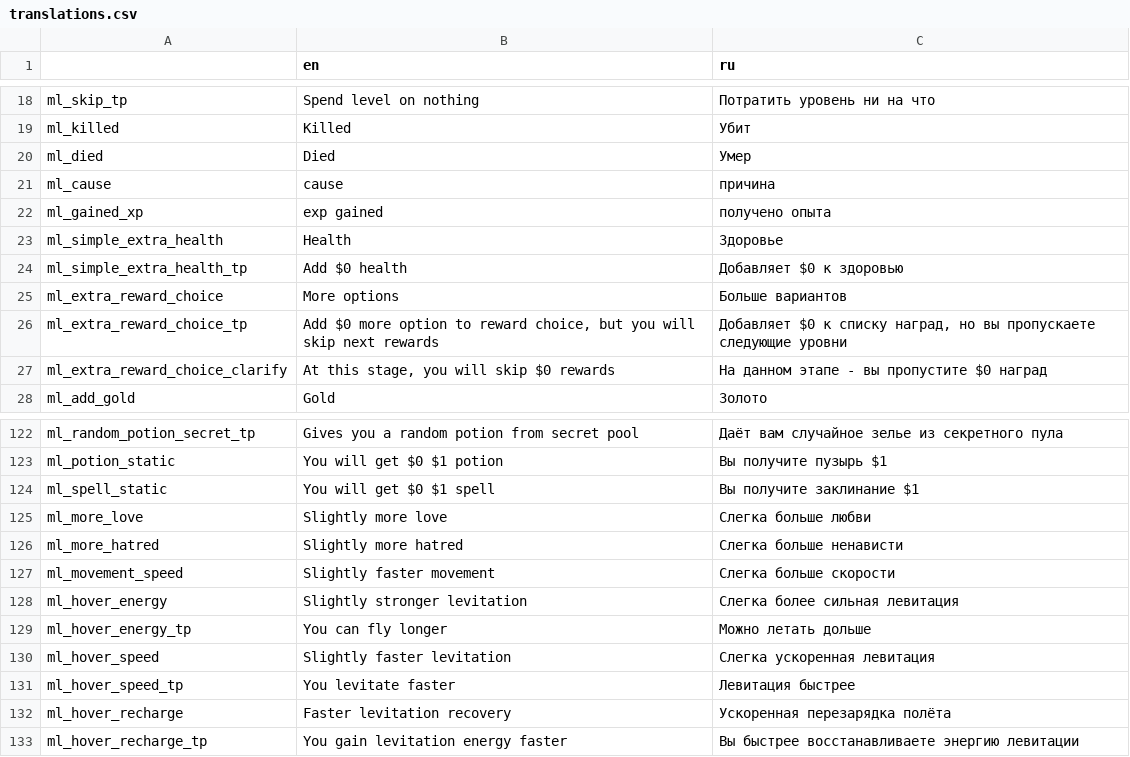
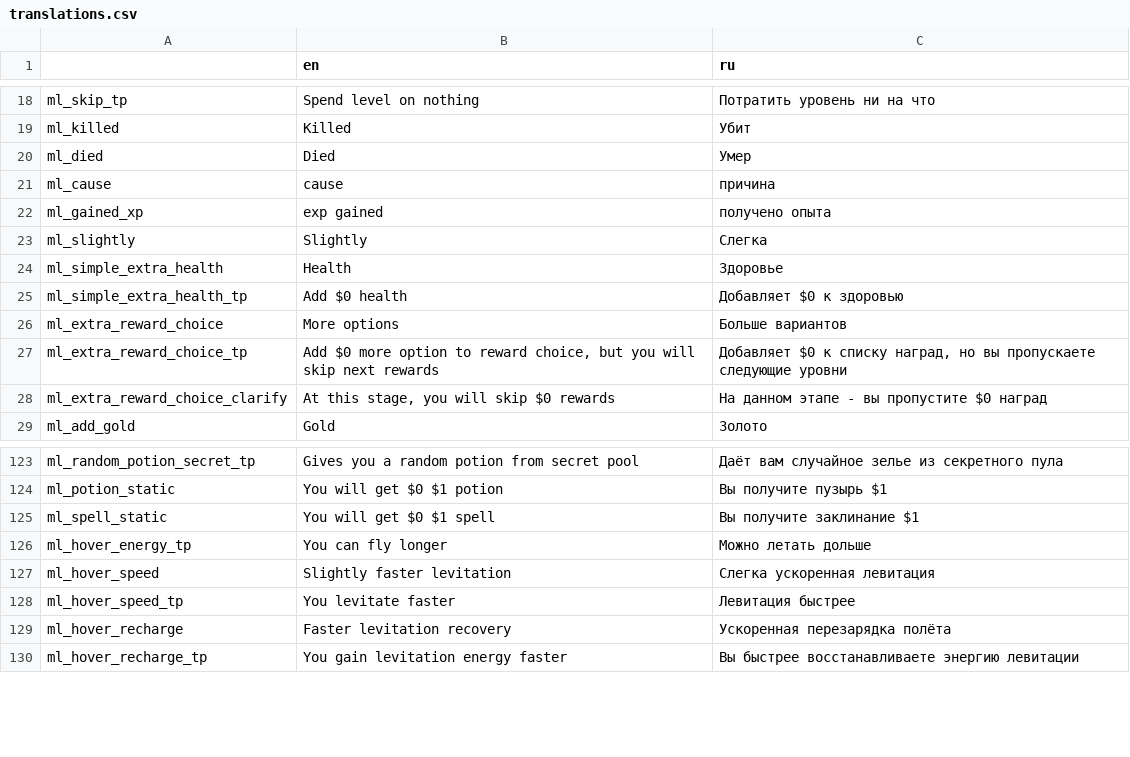
Before and after one commit to lamia-zamia/meta_leveling, a CSV file: files/translation/translations.csv, drawn as a sheet; only a part is shown, gaps mark what is left out; removed rows and columns are numbered as before the commit, all else as after; the diff names each change by its address in the sheet, - before the commit and + after, or states it on an @@ line.

```diff
--- a/files/translation/translations.csv
+++ b/files/translation/translations.csv
+row 23: ml_slightly | Slightly | Слегка
-row 125: ml_more_love | Slightly more love | Слегка больше любви
-row 126: ml_more_hatred | Slightly more hatred | Слегка больше ненависти
-row 127: ml_movement_speed | Slightly faster movement | Слегка больше скорости
-row 128: ml_hover_energy | Slightly stronger levitation | Слегка более сильная левитация
```
Also changed, not shown: 2 other files.
